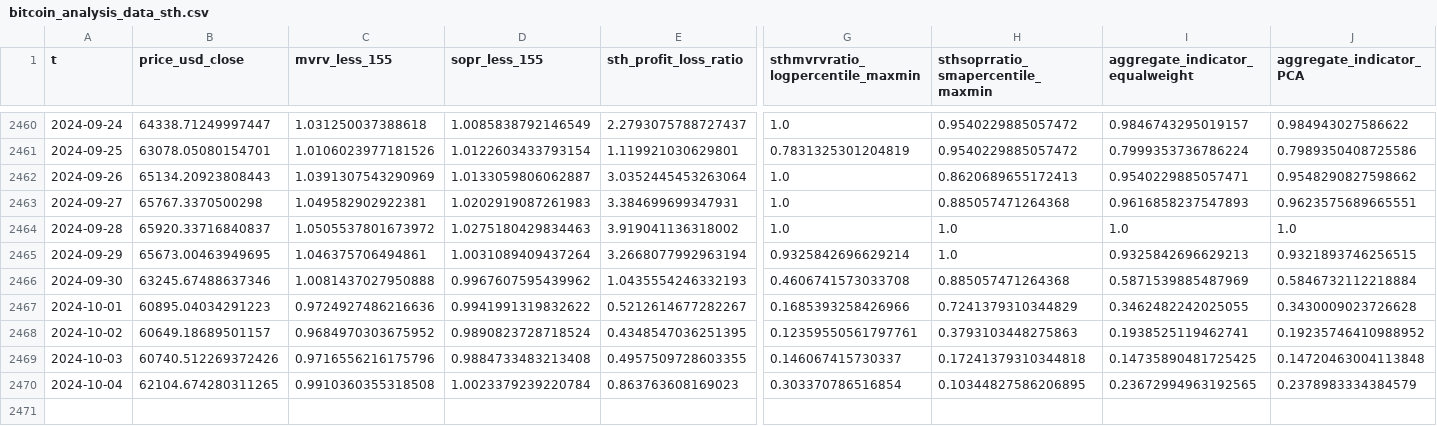
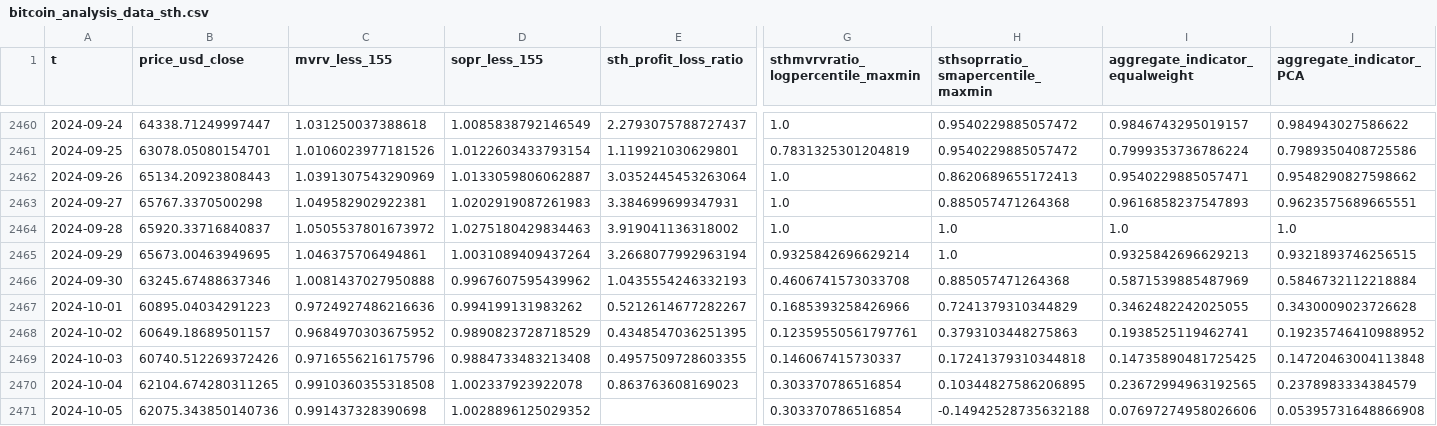
Before and after one commit to CryptoVizArt/glassnode_riskNewsLetter, a CSV file: onchain_sth_01/bitcoin_analysis_data_sth.csv, drawn as a sheet; only a part is shown, gaps mark what is left out; rows hold the shown columns only; the diff names each change by its address in the sheet, - before the commit and + after, or states it on an @@ line.

```diff
--- a/onchain_sth_01/bitcoin_analysis_data_sth.csv
+++ b/onchain_sth_01/bitcoin_analysis_data_sth.csv
-D2467 (sopr_less_155): 0.9941991319832622
+D2467 (sopr_less_155): 0.994199131983262
-D2468 (sopr_less_155): 0.9890823728718524
+D2468 (sopr_less_155): 0.9890823728718529
-D2470 (sopr_less_155): 1.0023379239220784
+D2470 (sopr_less_155): 1.002337923922078
+row 2471: 2024-10-05 | 62075.343850140736 | 0.991437328390698 | 1.0028896125029352 |  | 0.303370786516854 | -0.14942528735632188 | 0.07697274958026606 | 0.05395731648866908
```
Also changed, not shown: onchain_lth_01/bitcoin_analysis_data_lth.csv, perpetual_phase_01/bitcoin_analysis_data_futures.csv, 47 other files.
